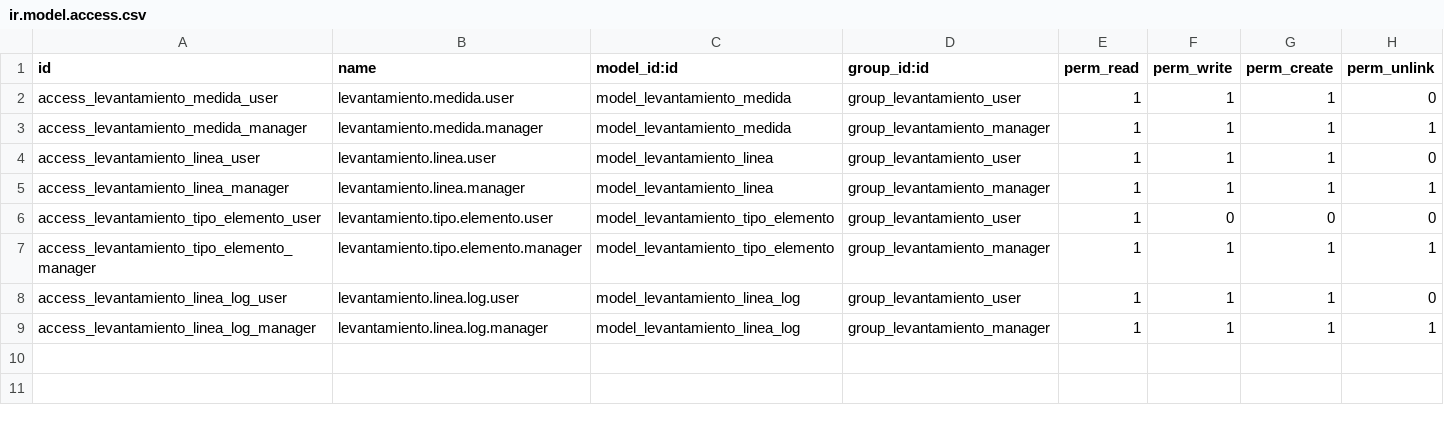
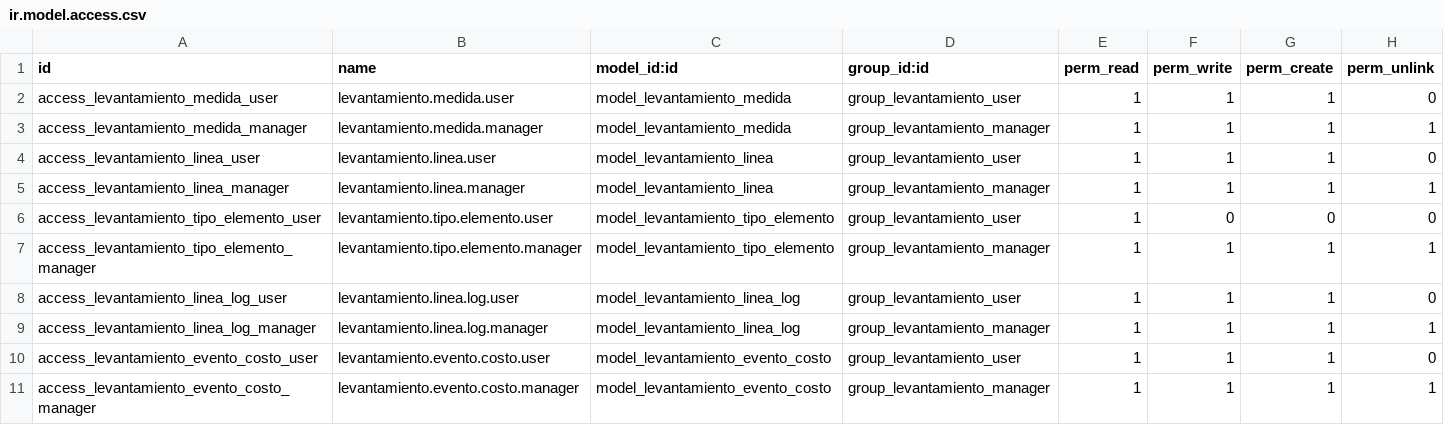
Before and after one commit to orlandob11/Levantamiento-Medidas-, a CSV file: security/ir.model.access.csv, drawn as a sheet.

```diff
--- a/security/ir.model.access.csv
+++ b/security/ir.model.access.csv
@@ -9 +9,3 @@ access_levantamiento_linea_log_user,levantamiento.linea.log.user,model_levantami
 access_levantamiento_linea_log_manager,levantamiento.linea.log.manager,model_levantamiento_linea_log,group_levantamiento_manager,1,1,1,1
+access_levantamiento_evento_costo_user,levantamiento.evento.costo.user,model_levantamiento_evento_costo,group_levantamiento_user,1,1,1,0
+access_levantamiento_evento_costo_manager,levantamiento.evento.costo.manager,model_levantamiento_evento_costo,group_levantamiento_manager,1,1,1,1
```
Also changed, not shown: 7 other files.
